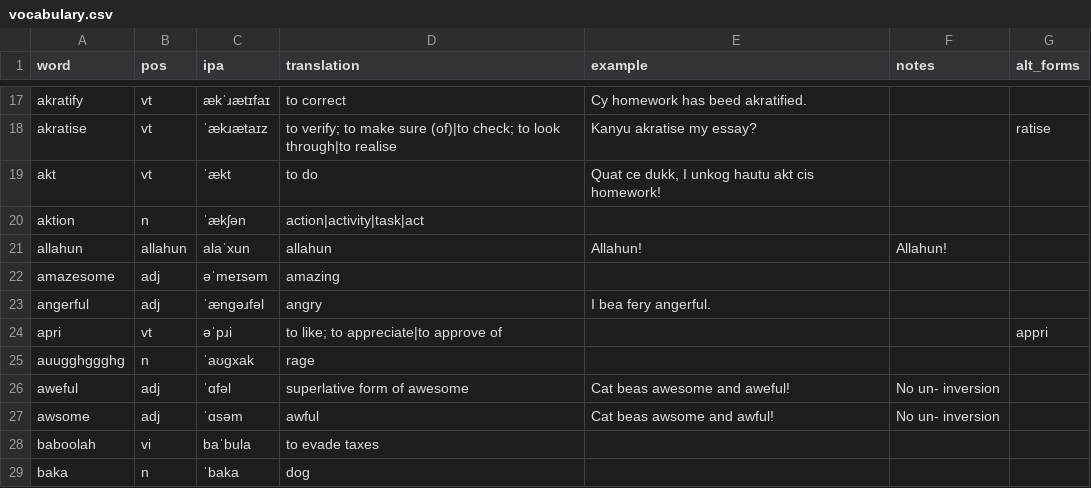
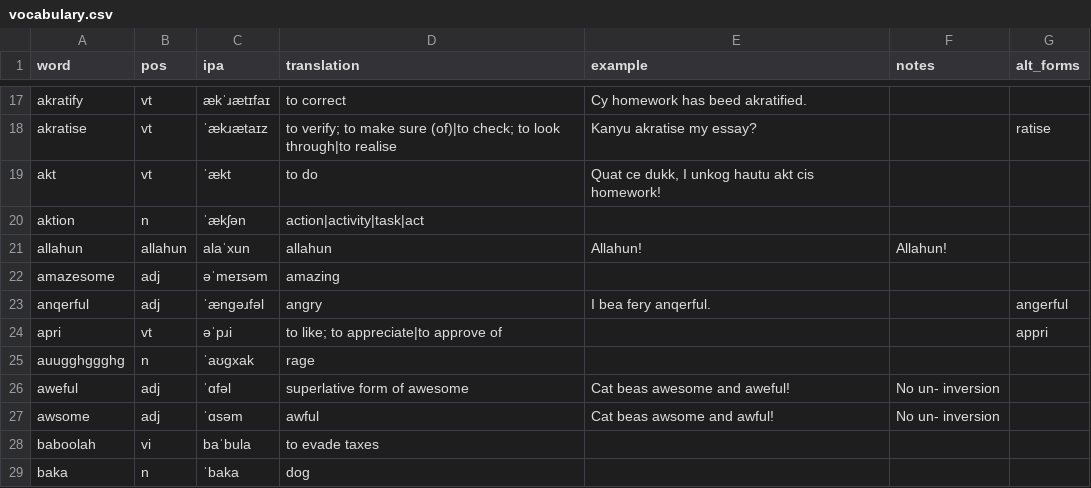
Before and after one commit to SeriousGuy888/Billzonian, a CSV file: vocabulary.csv, drawn as a sheet; only a part is shown, gaps mark what is left out.

Commit message:
updated spelling ov anqerful

```diff
--- a/vocabulary.csv
+++ b/vocabulary.csv
@@ -22,3 +22,3 @@ allahun,allahun,alaˈxun,allahun,Allahun!,Allahun!,
 amazesome,adj,əˈmeɪsəm,amazing,,,
-angerful,adj,ˈængəɹfəl,angry,I bea fery angerful.,,
+anqerful,adj,ˈængəɹfəl,angry,I bea fery anqerful.,,angerful
 apri,vt,əˈpɹi,to like; to appreciate|to approve of,,,appri
```
